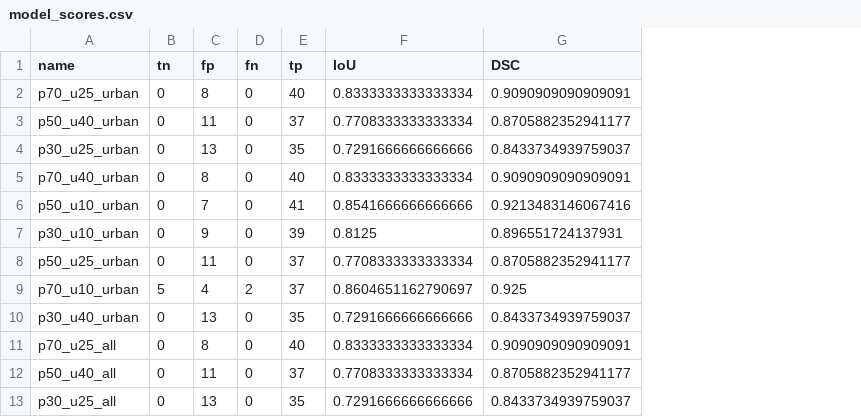
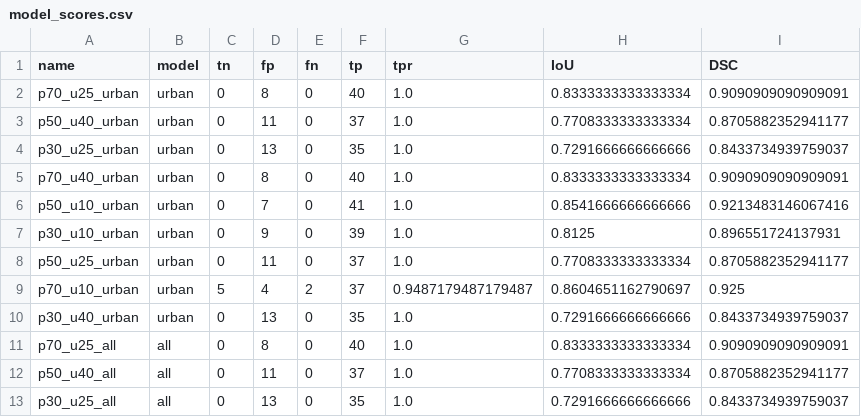
Before and after one commit to HLCaptain/hawk-ai, a CSV file: models/output/model_scores.csv, drawn as a sheet; only a part is shown; the diff names each change by its address in the sheet, - before the commit and + after, or states it on an @@ line.

Commit message:
model_scores.csv model + tpr columns add

```diff
--- a/models/output/model_scores.csv
+++ b/models/output/model_scores.csv
+column B (model), rows 2-13: urban | urban | urban | urban | urban | urban | urban | urban | urban | all | all | all
+column G (tpr), rows 2-13: 1.0 | 1.0 | 1.0 | 1.0 | 1.0 | 1.0 | 1.0 | 0.9487179487179487 | 1.0 | 1.0 | 1.0 | 1.0
```
